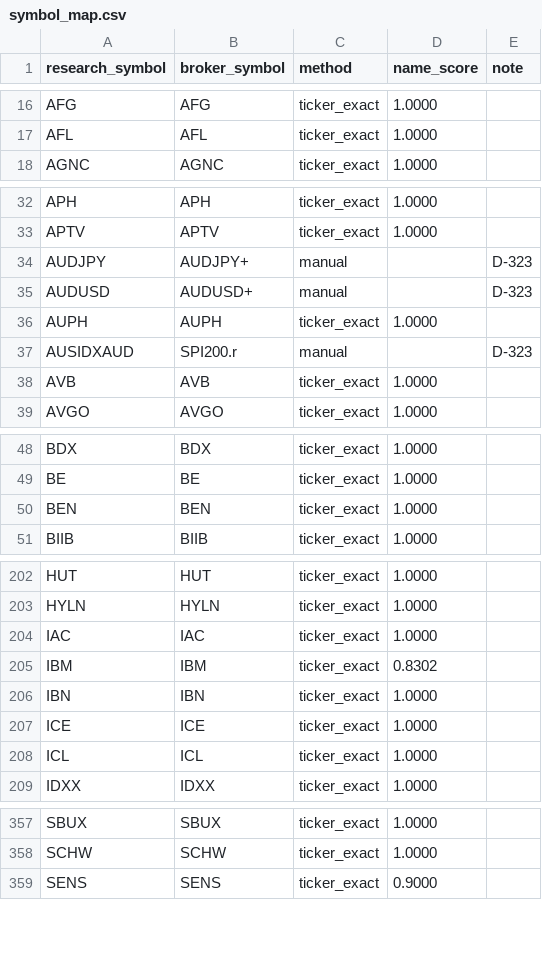
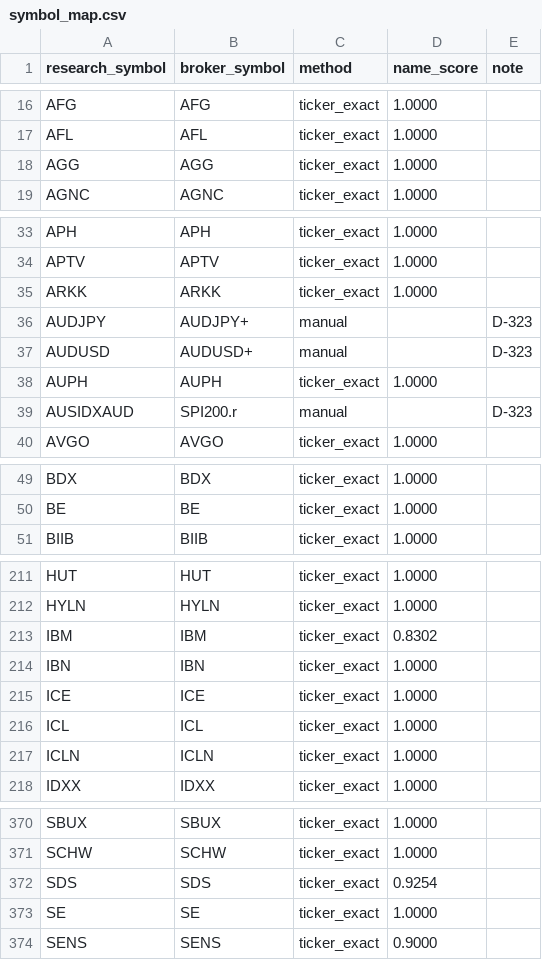
Before and after one commit to AmerQuant/strategy-factory, a CSV file: configs/costs/moneta/symbol_map.csv, drawn as a sheet; only a part is shown, gaps mark what is left out; the diff covers the shown part only.

```diff
--- a/configs/costs/moneta/symbol_map.csv
+++ b/configs/costs/moneta/symbol_map.csv
@@ -17,2 +17,3 @@ AFG,AFG,ticker_exact,1.0000,
 AFL,AFL,ticker_exact,1.0000,
+AGG,AGG,ticker_exact,1.0000,
 AGNC,AGNC,ticker_exact,1.0000,
@@ -33,2 +34,3 @@ APH,APH,ticker_exact,1.0000,
 APTV,APTV,ticker_exact,1.0000,
+ARKK,ARKK,ticker_exact,1.0000,
 AUDJPY,AUDJPY+,manual,,D-323
@@ -37,3 +39,2 @@ AUPH,AUPH,ticker_exact,1.0000,
 AUSIDXAUD,SPI200.r,manual,,D-323
-AVB,AVB,ticker_exact,1.0000,
 AVGO,AVGO,ticker_exact,1.0000,
@@ -49,3 +50,2 @@ BDX,BDX,ticker_exact,1.0000,
 BE,BE,ticker_exact,1.0000,
-BEN,BEN,ticker_exact,1.0000,
 BIIB,BIIB,ticker_exact,1.0000,
@@ -203,3 +212,2 @@ HUT,HUT,ticker_exact,1.0000,
 HYLN,HYLN,ticker_exact,1.0000,
-IAC,IAC,ticker_exact,1.0000,
 IBM,IBM,ticker_exact,0.8302,
@@ -208,2 +216,3 @@ ICE,ICE,ticker_exact,1.0000,
 ICL,ICL,ticker_exact,1.0000,
+ICLN,ICLN,ticker_exact,1.0000,
 IDXX,IDXX,ticker_exact,1.0000,
@@ -358,2 +371,4 @@ SBUX,SBUX,ticker_exact,1.0000,
 SCHW,SCHW,ticker_exact,1.0000,
+SDS,SDS,ticker_exact,0.9254,
+SE,SE,ticker_exact,1.0000,
 SENS,SENS,ticker_exact,0.9000,
```
Also changed, not shown: 21 added rows, 2 removed rows and 2 edited cells elsewhere in this file, docs/reviews/T06b_mapping_review.csv, 11 other files.
